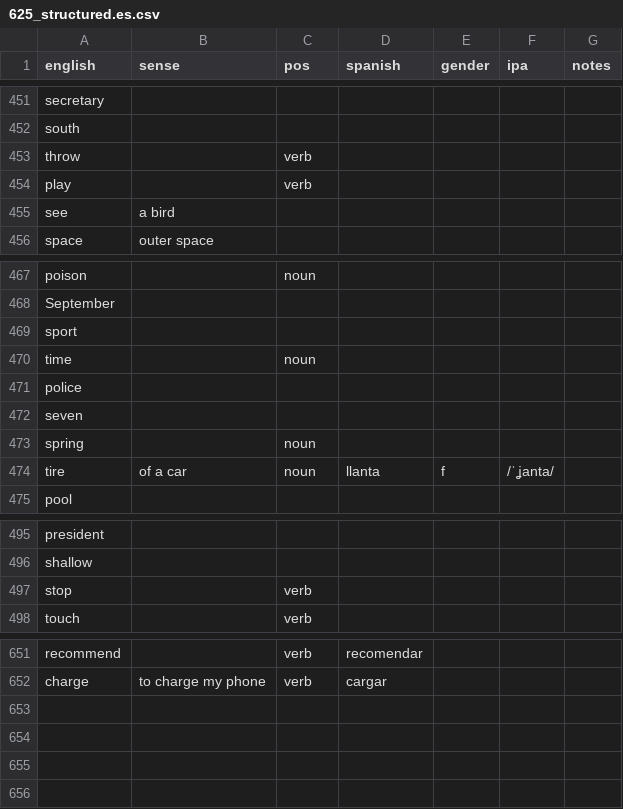
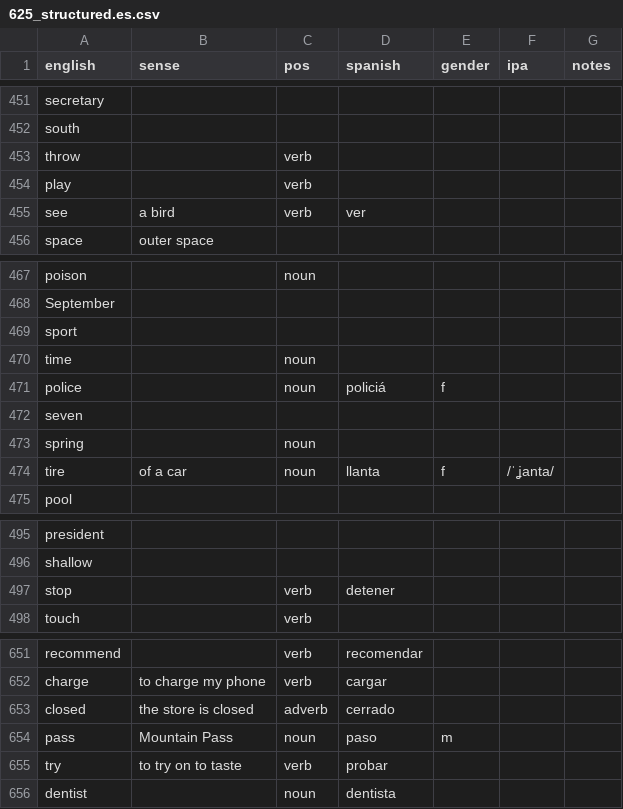
Before and after one commit to markgrovs/anki_spanish, a CSV file: 625_structured.es.csv, drawn as a sheet; only a part is shown, gaps mark what is left out.

Commit message:
feat: Update vocabulary and phrases for enhanced Spanish learning resources; added new entries and improved notes

```diff
--- a/625_structured.es.csv
+++ b/625_structured.es.csv
@@ -454,3 +454,3 @@ throw,,verb,,,,
 play,,verb,,,,
-see,a bird,,,,,
+see,a bird,verb,ver,,,
 space,outer space,,,,,
@@ -470,3 +470,3 @@ sport,,,,,,
 time,,noun,,,,
-police,,,,,,
+police,,noun,policiá,f,,
 seven,,,,,,
@@ -496,3 +496,3 @@ president,,,,,,
 shallow,,,,,,
-stop,,verb,,,,
+stop,,verb,detener,,,
 touch,,verb,,,,
@@ -652 +652,5 @@ recommend,,verb,recomendar
 charge,to charge my phone,verb,cargar
+closed,the store is closed,adverb,cerrado
+pass,Mountain Pass,noun,paso,m
+try,to try on to taste,verb,probar
+dentist,,noun,dentista
```
Also changed, not shown: 2 other files.
